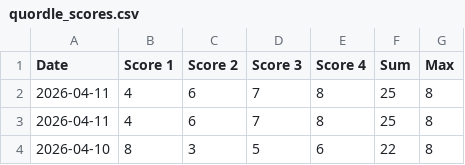
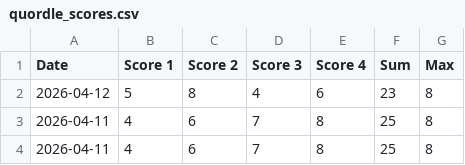
Before and after one commit to philc622/quordle-data, a CSV file: quordle_scores.csv, drawn as a sheet; only a part is shown; the shorter side is filled out with more unchanged rows.

Commit message:
latest quordle data

```diff
--- a/quordle_scores.csv
+++ b/quordle_scores.csv
@@ -1,2 +1,3 @@
 Date,Score 1,Score 2,Score 3,Score 4,Sum,Max
+2026-04-12,5,8,4,6,23,8
 2026-04-11,4,6,7,8,25,8
```
